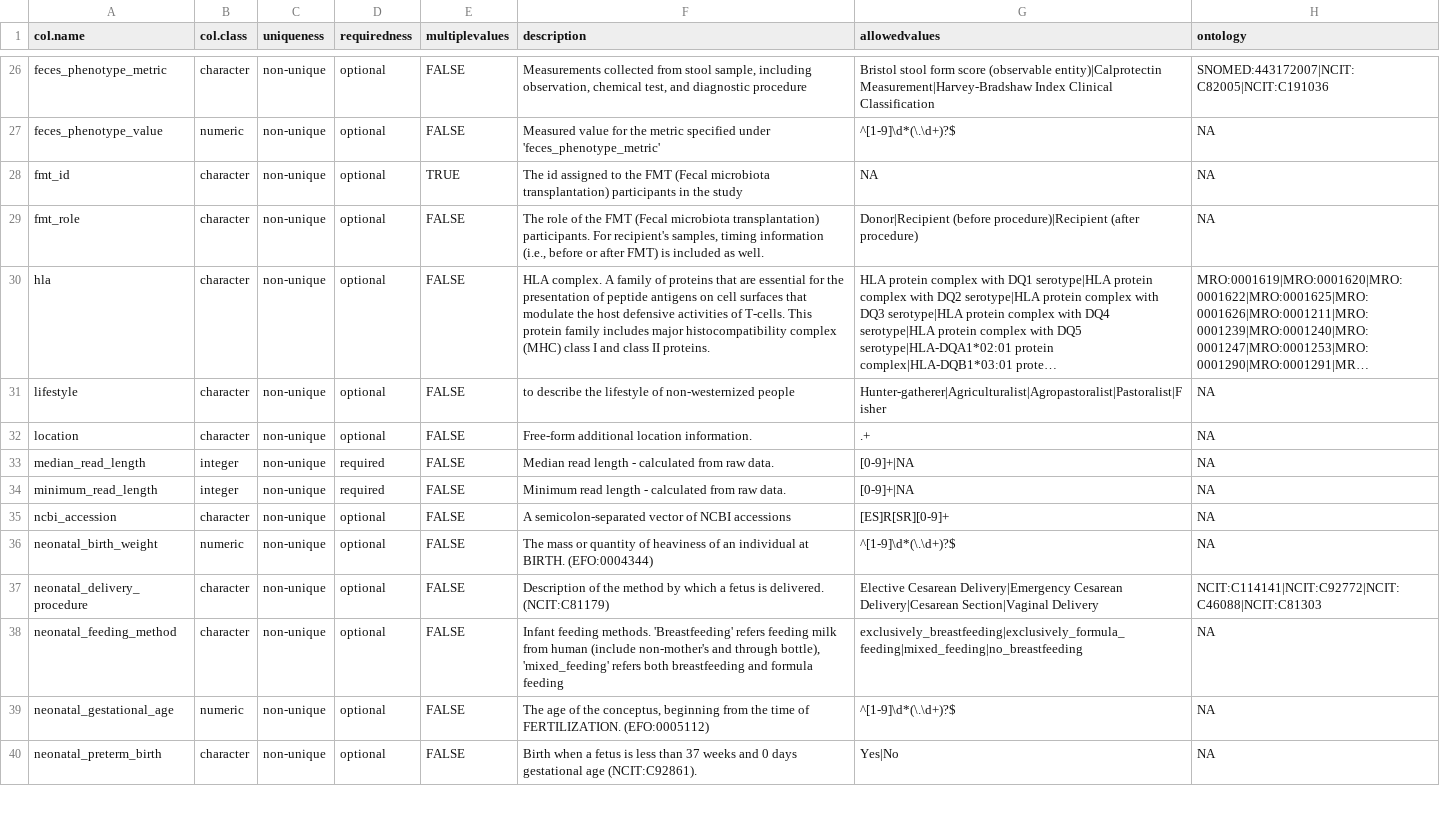
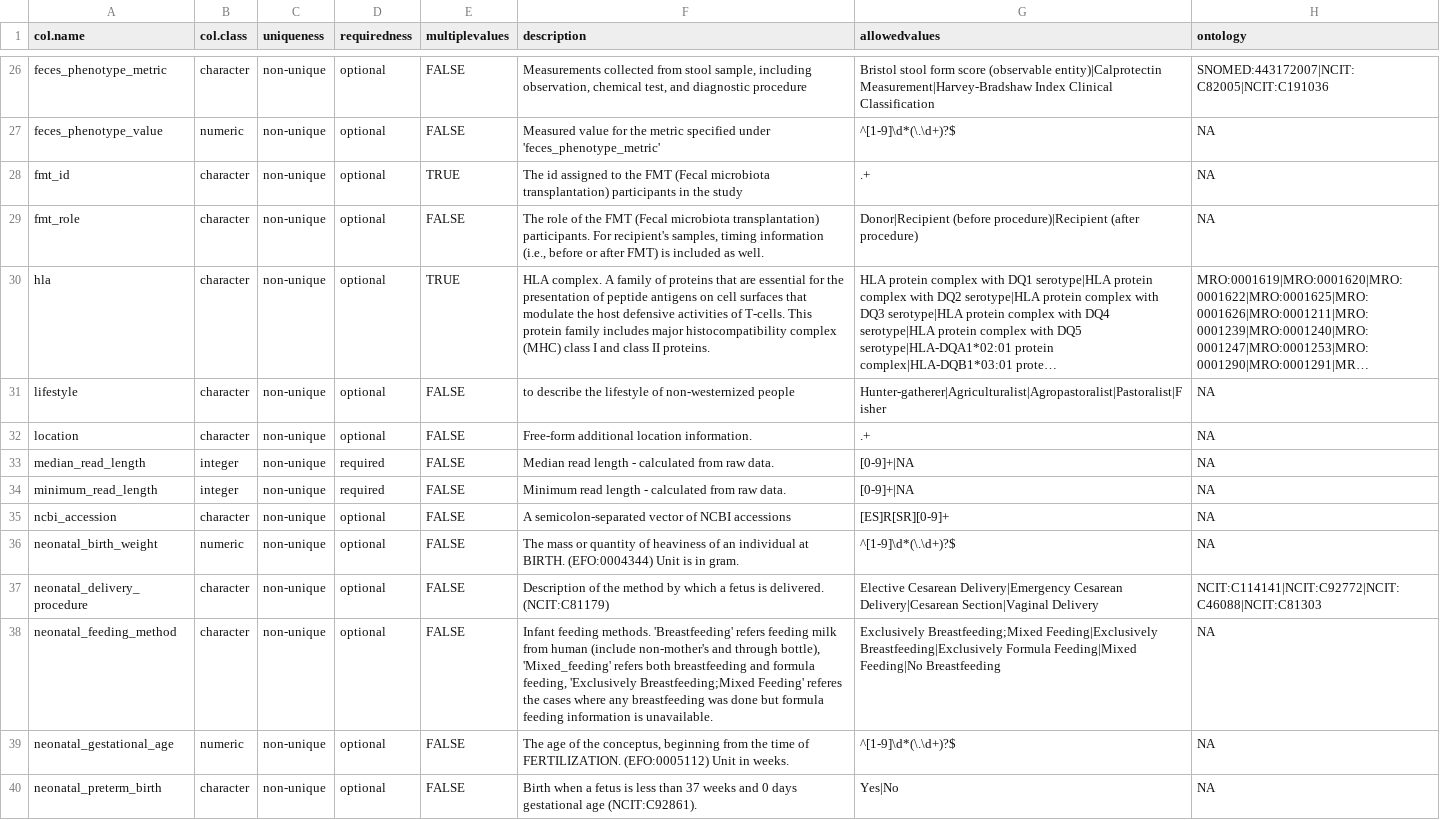
Before and after one commit to waldronlab/OmicsMLRepoData, a CSV file: inst/extdata/cMD_data_dictionary.csv, drawn as a sheet; only a part is shown, gaps mark what is left out; long unchanged cells end in …; the diff covers the shown part only; the diff names each change by its address in the sheet, - before the commit and + after, or states it on an @@ line.

```diff
--- a/inst/extdata/cMD_data_dictionary.csv
+++ b/inst/extdata/cMD_data_dictionary.csv
-G28 (allowedvalues): NA
+G28 (allowedvalues): .+
-E30 (multiplevalues): FALSE
+E30 (multiplevalues): TRUE
-F36 (description): …BIRTH. (EFO:0004344)
+F36 (description): …BIRTH. (EFO:0004344) Unit is in gram.
-F38 (description): …through bottle), 'mixed_feeding' refers both breastfeeding and formula feeding
+F38 (description): …through bottle), 'Mixed_feeding' refers both breastfeeding and formula feeding, 'Exclusively Breastfeeding;Mixed Feeding' referes the cases where any breastfeeding was done but formula feeding information is unavailable.
-G38 (allowedvalues): exclusively_breastfeeding|exclusively_formula_feeding|mixed_feeding|no_breastfeeding
+G38 (allowedvalues): Exclusively Breastfeeding;Mixed Feeding|Exclusively Breastfeeding|Exclusively Formula Feeding|Mixed Feeding|No Breastfeeding
-F39 (description): …FERTILIZATION. (EFO:0005112)
+F39 (description): …FERTILIZATION. (EFO:0005112) Unit in weeks.
```
Also changed, not shown: 4 moved rows and 11 edited cells elsewhere in this file, inst/extdata/cMD_merging_schema.csv.
